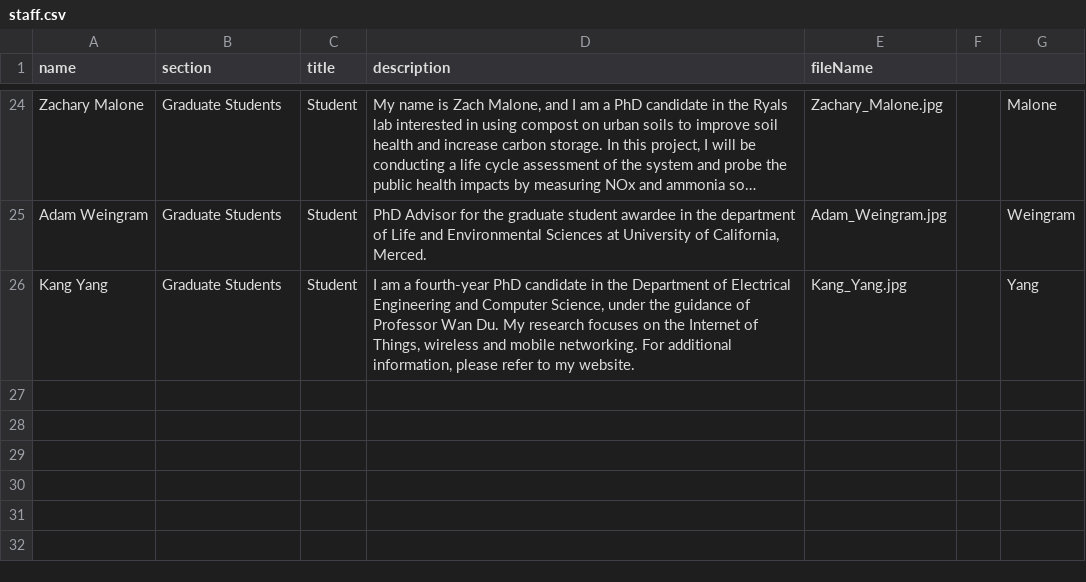
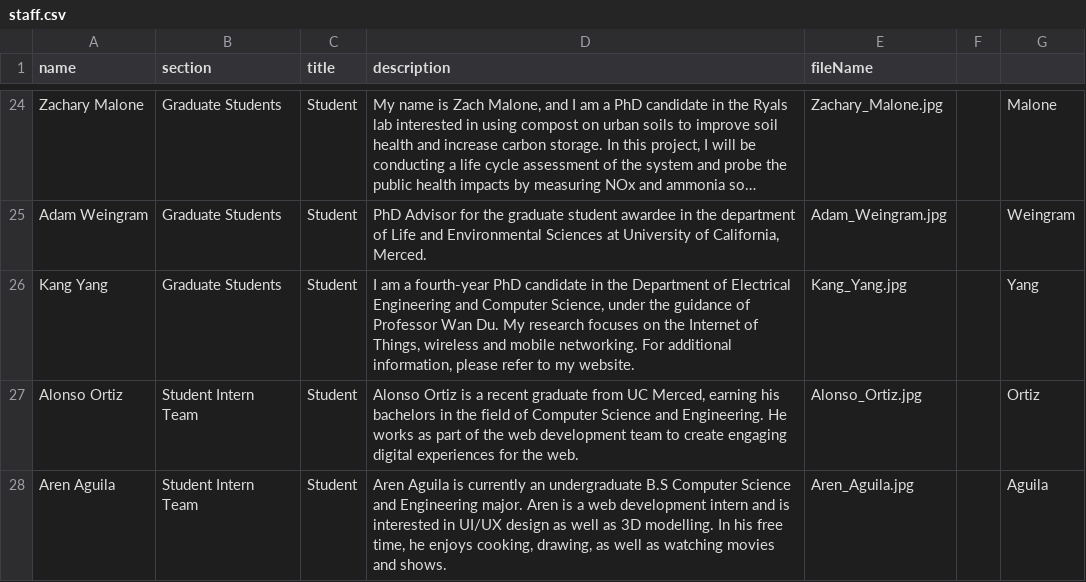
Before and after one commit to citris-ucmerced/F3, a CSV file: src/assets/sheets/staff.csv, drawn as a sheet; only a part is shown, gaps mark what is left out; long unchanged cells end in ….

Commit message:
Added Aren and Alonso to people page

```diff
--- a/src/assets/sheets/staff.csv
+++ b/src/assets/sheets/staff.csv
@@ -28 +28,3 @@ Adam Weingram ,Graduate Students,Student,"PhD Advisor for the graduate student a
 Kang Yang ,Graduate Students,Student,"I am a fourth-year PhD candidate in the Department of Electrical Engineering and Computer Science, under the guidance of Professor Wan Du. My research focuses on the Internet of Things, wireless and mobile networking. For additional information, please refer to my website.",Kang_Yang.jpg,,Yang
+Alonso Ortiz ,Student Intern Team,Student," Alonso Ortiz is a recent graduate from UC Merced, earning his bachelors in the field of Computer Science and Engineering. He works as part of the web development team to create engaging digital experiences for the web.",Alonso_Ortiz.jpg,,Ortiz
+Aren Aguila ,Student Intern Team,Student,"Aren Aguila is currently an undergraduate B.S Computer Science and Engineering major. Aren is a web development intern and is interested in UI/UX design as well as 3D modelling. In his free time, he enjoys cooking, drawing, as well as watching movies and shows.",Aren_Aguila.jpg,,Aguila
```
Also changed, not shown: 2 other files.
